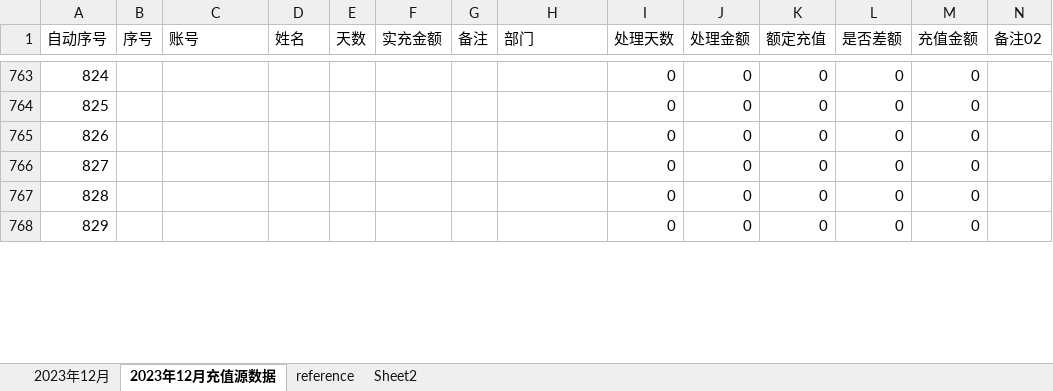
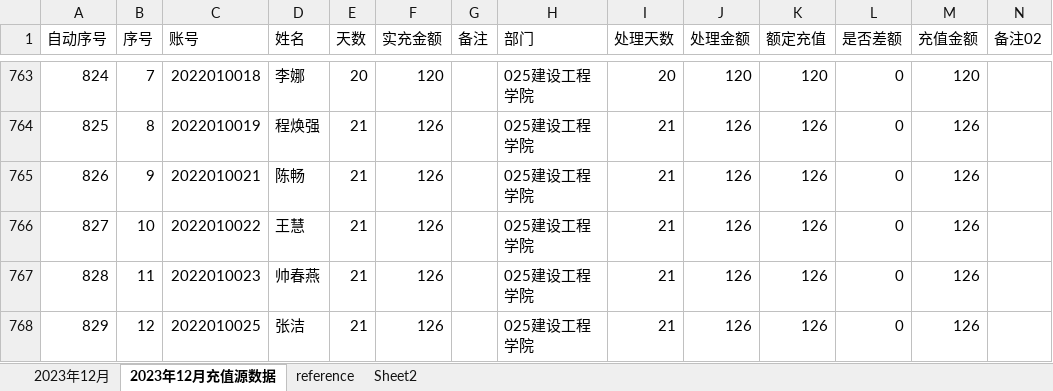
Before and after one commit to qubin0532/cardfull202312, an Excel workbook: 000_2023年12月校园卡充值总表.xlsx, sheet 2023年12月充值源数据, drawn as a sheet; only a part is shown, gaps mark what is left out; values as stored, in another font and other column widths than the file's, no borders; conditional formats not drawn; the diff covers the shown part only; the diff names each change by its address in the sheet, - before the commit and + after, or states it on an @@ line.

```diff
--- a/000_2023年12月校园卡充值总表.xlsx (sheet 2023年12月充值源数据)
+++ b/000_2023年12月校园卡充值总表.xlsx (sheet 2023年12月充值源数据)
-B763 (序号): (empty)
+B763 (序号): 7
-C763 (账号): (empty)
+C763 (账号): 2022010018
-D763 (姓名): (empty)
+D763 (姓名): 李娜
-E763 (天数): (empty)
+E763 (天数): 20
-F763 (实充金额): (empty)
+F763 (实充金额): 120
-H763:H768 (部门): (empty)
+H763:H768 (部门): 025建设工程学院
-I763 (处理天数): 0
+I763 (处理天数): 20
-J763 (处理金额): 0
+J763 (处理金额): 120
-K763 (额定充值): 0
+K763 (额定充值): 120
-M763 (充值金额): 0
+M763 (充值金额): 120
-B764 (序号): (empty)
+B764 (序号): 8
-C764 (账号): (empty)
+C764 (账号): 2022010019
-D764 (姓名): (empty)
+D764 (姓名): 程焕强
-E764:E768 (天数): (empty)
+E764:E768 (天数): 21
-F764:F768 (实充金额): (empty)
+F764:F768 (实充金额): 126
-I764:I768 (处理天数): 0
+I764:I768 (处理天数): 21
-J764:J768 (处理金额): 0
+J764:J768 (处理金额): 126
-K764:K768 (额定充值): 0
+K764:K768 (额定充值): 126
-M764:M768 (充值金额): 0
+M764:M768 (充值金额): 126
-B765 (序号): (empty)
+B765 (序号): 9
-C765 (账号): (empty)
+C765 (账号): 2022010021
-D765 (姓名): (empty)
+D765 (姓名): 陈畅
-B766 (序号): (empty)
+B766 (序号): 10
-C766 (账号): (empty)
+C766 (账号): 2022010022
-D766 (姓名): (empty)
+D766 (姓名): 王慧
-B767 (序号): (empty)
+B767 (序号): 11
-C767 (账号): (empty)
+C767 (账号): 2022010023
-D767 (姓名): (empty)
+D767 (姓名): 帅春燕
-B768 (序号): (empty)
+B768 (序号): 12
-C768 (账号): (empty)
+C768 (账号): 2022010025
-D768 (姓名): (empty)
+D768 (姓名): 张洁
```
Also changed, not shown: 140 edited cells elsewhere in this sheet, sheet 2023年12月, 4 other files.
